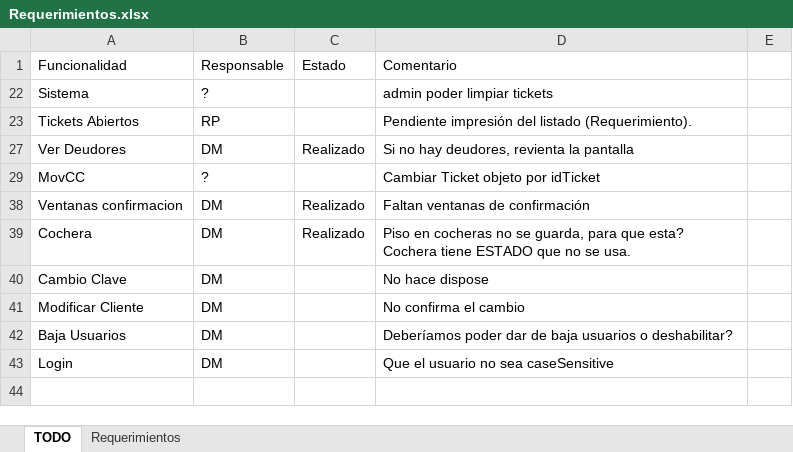
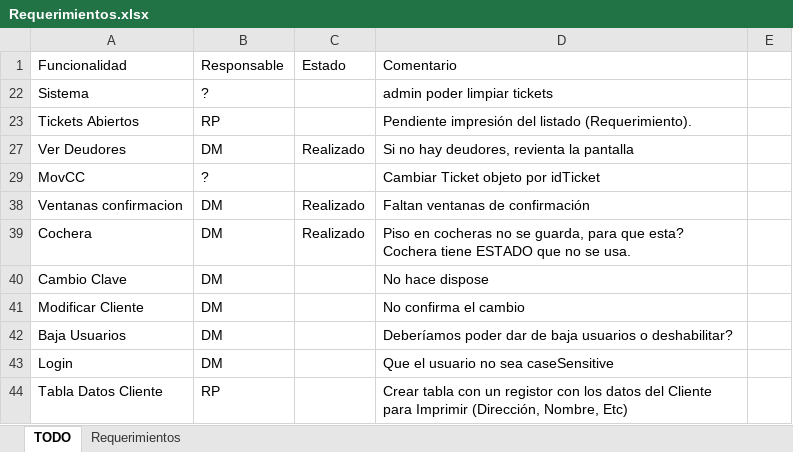
Before and after one commit to Moreh89/EstacionamientoGIT, an Excel workbook: Estacionamiento-Server/Requerimientos.xlsx, sheet TODO, drawn as a sheet; values as stored, in another font and other column widths than the file's, no borders; the diff names each change by its address in the sheet, - before the commit and + after, or states it on an @@ line.

```diff
--- a/Estacionamiento-Server/Requerimientos.xlsx (sheet TODO)
+++ b/Estacionamiento-Server/Requerimientos.xlsx (sheet TODO)
+row 44: Tabla Datos Cliente | RP |  | Crear tabla con un registor con los datos del Cliente para Imprimir (Dirección, Nombre, Etc)
```
